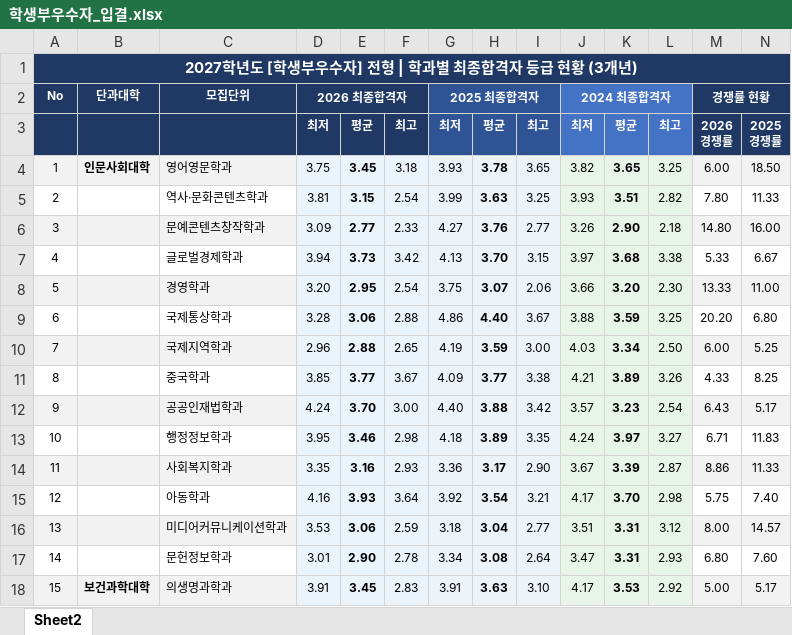
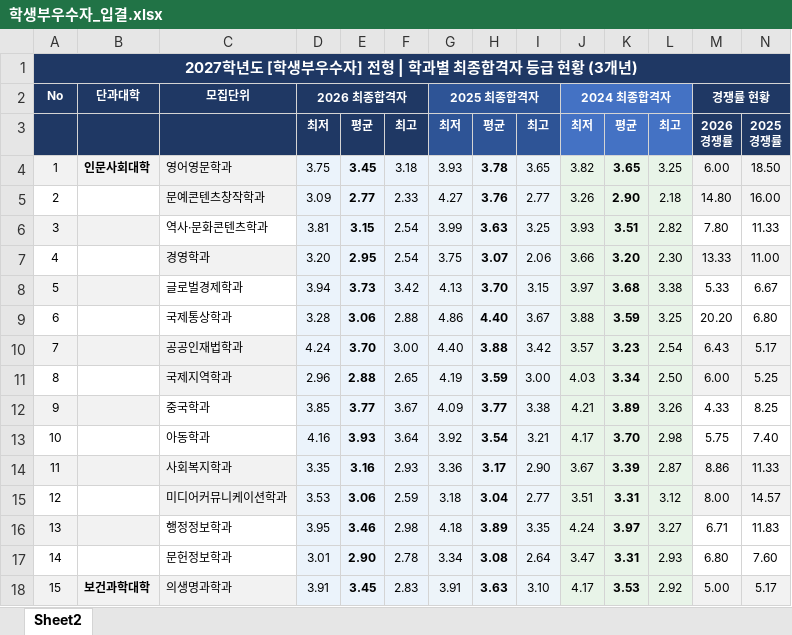
Before and after one commit to DaejinAdmin/daejin-2027-susi, an Excel workbook: 학생부우수자_입결.xlsx, sheet Sheet2, drawn as a sheet; only a part is shown; values as stored, in another font and other column widths than the file's, no borders; removed rows and columns are numbered as before the commit, all else as after; rows hold the shown columns only; the diff covers the shown part only; the diff names each change by its address in the sheet, - before the commit and + after, or states it on an @@ line.

```diff
--- a/학생부우수자_입결.xlsx (sheet Sheet2)
+++ b/학생부우수자_입결.xlsx (sheet Sheet2)
-row 5: 2 |  | 역사·문화콘텐츠학과 | 3.81 | 3.15 | 2.54 | 3.99 | 3.63 | 3.25 | 3.93 | 3.51 | 2.82 | 7.80 | 11.33
-A5: 3
+A5: 2
-A5:B5 fill: #F2F2F2
+A5:B5 fill: none
-row 7: 4 |  | 글로벌경제학과 | 3.94 | 3.73 | 3.42 | 4.13 | 3.70 | 3.15 | 3.97 | 3.68 | 3.38 | 5.33 | 6.67
+row 6: 3 |  | 역사·문화콘텐츠학과 | 3.81 | 3.15 | 2.54 | 3.99 | 3.63 | 3.25 | 3.93 | 3.51 | 2.82 | 7.80 | 11.33
-A7: 5
+A7: 4
-A7:B7 fill: #F2F2F2
+A7:B7 fill: none
+row 8: 5 |  | 글로벌경제학과 | 3.94 | 3.73 | 3.42 | 4.13 | 3.70 | 3.15 | 3.97 | 3.68 | 3.38 | 5.33 | 6.67
+row 10: 7 |  | 공공인재법학과 | 4.24 | 3.70 | 3.00 | 4.40 | 3.88 | 3.42 | 3.57 | 3.23 | 2.54 | 6.43 | 5.17
-A11: 7
+A11: 8
-A11:B11 fill: #F2F2F2
+A11:B11 fill: none
-A12: 8
+A12: 9
-A12:B12 fill: none
+A12:B12 fill: #F2F2F2
-row 12: 9 |  | 공공인재법학과 | 4.24 | 3.70 | 3.00 | 4.40 | 3.88 | 3.42 | 3.57 | 3.23 | 2.54 | 6.43 | 5.17
-C13: 행정정보학과
+C13: 아동학과
-D13: 3.95
+D13: 4.16
-E13: 3.46
+E13: 3.93
-F13: 2.98
+F13: 3.64
-G13: 4.18
+G13: 3.92
-H13: 3.89
+H13: 3.54
-I13: 3.35
+I13: 3.21
-J13: 4.24
+J13: 4.17
-K13: 3.97
+K13: 3.70
-L13: 3.27
+L13: 2.98
-M13: 6.71
+M13: 5.75
-N13: 11.83
+N13: 7.40
-row 15: 12 |  | 아동학과 | 4.16 | 3.93 | 3.64 | 3.92 | 3.54 | 3.21 | 4.17 | 3.70 | 2.98 | 5.75 | 7.40
-A15: 13
+A15: 12
-A15:B15 fill: #F2F2F2
+A15:B15 fill: none
+row 16: 13 |  | 행정정보학과 | 3.95 | 3.46 | 2.98 | 4.18 | 3.89 | 3.35 | 4.24 | 3.97 | 3.27 | 6.71 | 11.83
```
Also changed, not shown: 6 added rows, 6 removed rows, 43 edited cells and cell formats elsewhere in this sheet, 윈윈대진_입결.xlsx, 학교장추천_입결.xlsx.
